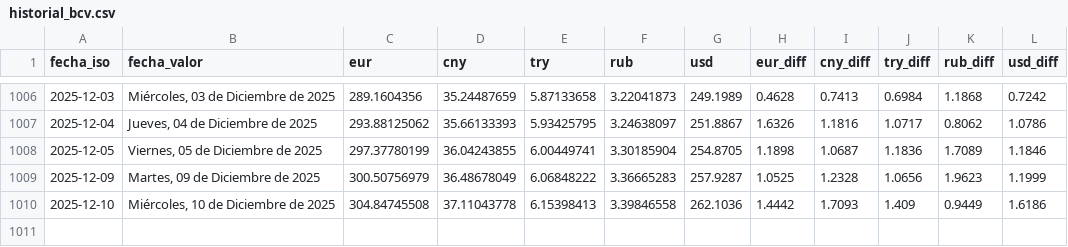
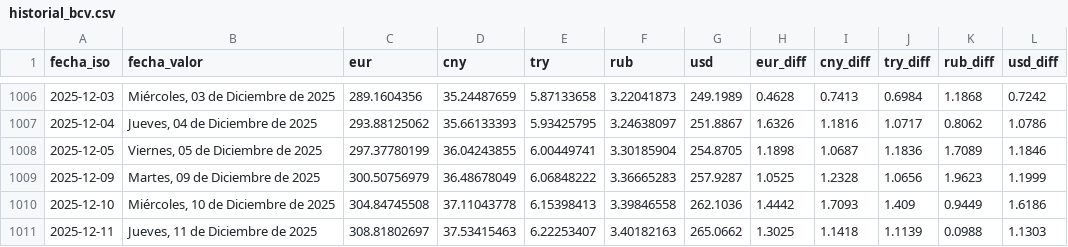
Before and after one commit to ESuarezPeraza/API-BCV, a CSV file: historial_bcv.csv, drawn as a sheet; only a part is shown, gaps mark what is left out.

Commit message:
Actualización automática de tasa BCV

```diff
--- a/historial_bcv.csv
+++ b/historial_bcv.csv
@@ -1010 +1010,2 @@ fecha_iso,fecha_valor,eur,cny,try,rub,usd,eur_diff,cny_diff,try_diff,rub_diff,us
 2025-12-10,"Miércoles, 10 de Diciembre de 2025",304.84745508,37.11043778,6.15398413,3.39846558,262.1036,1.4442,1.7093,1.409,0.9449,1.6186
+2025-12-11,"Jueves, 11 de Diciembre de 2025",308.81802697,37.53415463,6.22253407,3.40182163,265.0662,1.3025,1.1418,1.1139,0.0988,1.1303
```
